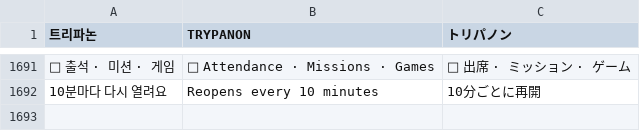
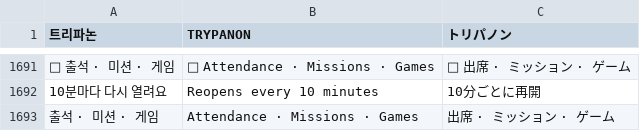
Before and after one commit to minioh81-crypto/trypanon, a TSV file: tools/i18n/dict.tsv, drawn as a sheet; only a part is shown, gaps mark what is left out; the diff names each change by its address in the sheet, - before the commit and + after, or states it on an @@ line.

```diff
--- a/tools/i18n/dict.tsv
+++ b/tools/i18n/dict.tsv
+row 1693: 출석 · 미션 · 게임 | Attendance · Missions · Games | 出席 · ミッション · ゲーム
```
Also changed, not shown: 3 other files.
